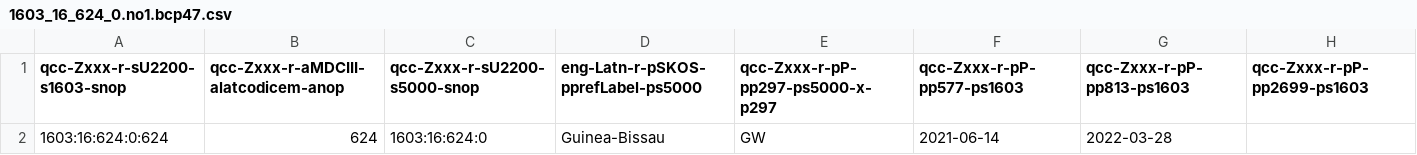
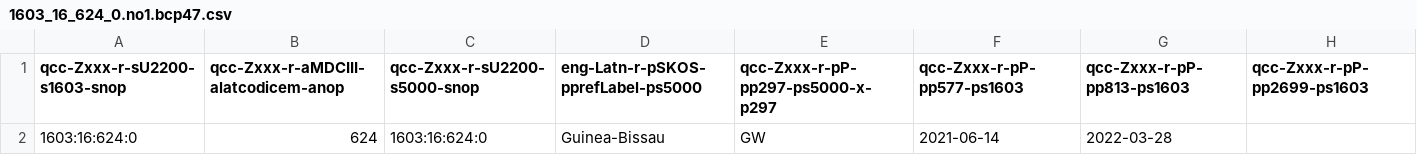
Before and after one commit to MDCIII/1603_16_624, a CSV file: 1603/16/624/0/1603_16_624_0.no1.bcp47.csv, drawn as a sheet.

```diff
--- a/1603/16/624/0/1603_16_624_0.no1.bcp47.csv
+++ b/1603/16/624/0/1603_16_624_0.no1.bcp47.csv
@@ -1,2 +1,2 @@
 qcc-Zxxx-r-sU2200-s1603-snop,qcc-Zxxx-r-aMDCIII-alatcodicem-anop,qcc-Zxxx-r-sU2200-s5000-snop,eng-Latn-r-pSKOS-pprefLabel-ps5000,qcc-Zxxx-r-pP-pp297-ps5000-x-p297,qcc-Zxxx-r-pP-pp577-ps1603,qcc-Zxxx-r-pP-pp813-ps1603,qcc-Zxxx-r-pP-pp2699-ps1603
-1603:16:624:0:624,624,1603:16:624:0,Guinea-Bissau,GW,2021-06-14,2022-03-28,
+1603:16:624:0,624,1603:16:624:0,Guinea-Bissau,GW,2021-06-14,2022-03-28,
```
Also changed, not shown: 1603/16/624/0/1603_16_624_0.no1.tm.hxl.csv.
